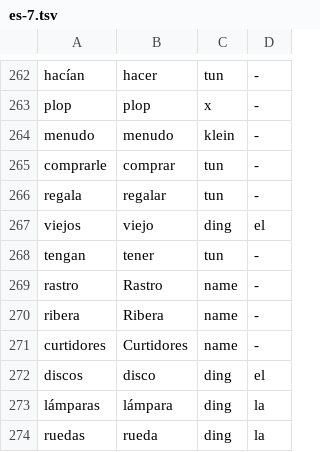
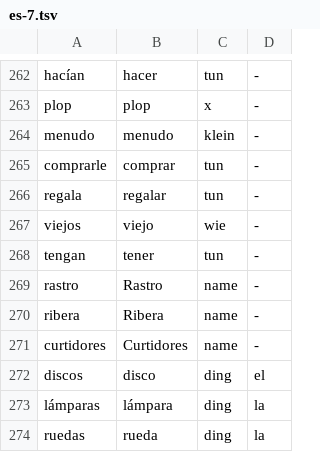
Before and after one commit to orbiaceo/spikiu, a TSV file: werkzeuge/lexikon/daten/p1out/es-7.tsv, drawn as a sheet; only a part is shown, gaps mark what is left out.

```diff
--- a/werkzeuge/lexikon/daten/p1out/es-7.tsv
+++ b/werkzeuge/lexikon/daten/p1out/es-7.tsv
@@ -266,3 +266,3 @@ comprarle	comprar	tun	-
 regala	regalar	tun	-
-viejos	viejo	ding	el
+viejos	viejo	wie	-
 tengan	tener	tun	-
```
Also changed, not shown: werkzeuge/lexikon/daten/p1out/es-1.tsv, werkzeuge/lexikon/daten/p1out/es-3.tsv, 5 other files.
